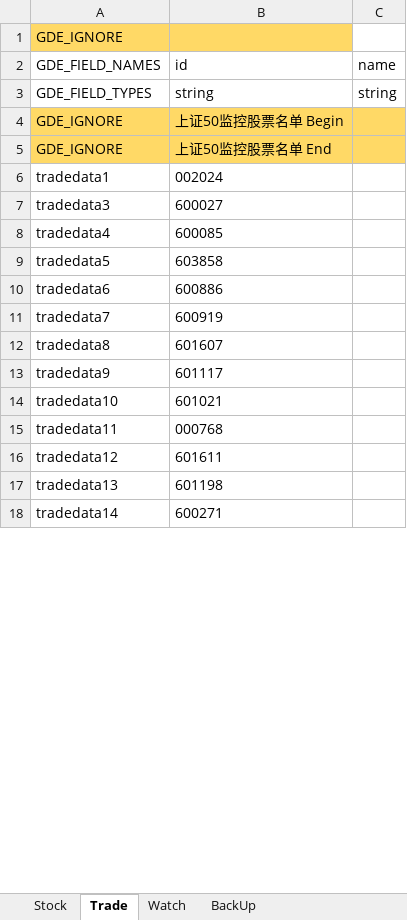
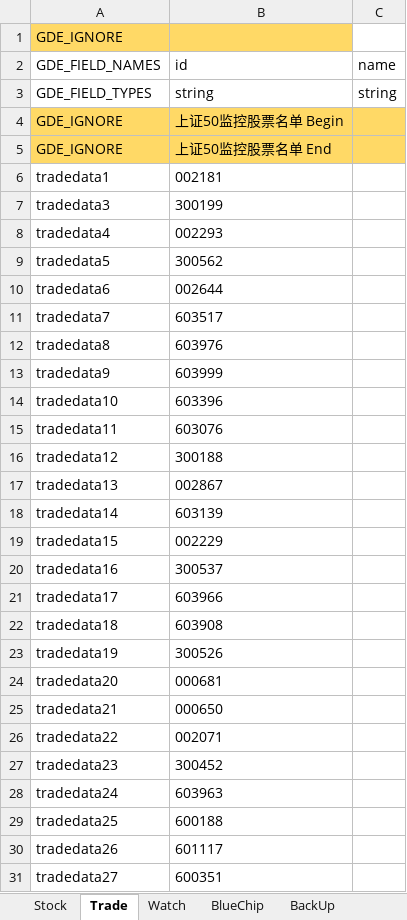
Before and after one commit to zsdarkblue/TradeStation_ContinuousTrade, an Excel workbook: stock.xlsx, sheet Trade, drawn as a sheet; only a part is shown; values as stored, in another font and other column widths than the file's, no borders; removed rows and columns are numbered as before the commit, all else as after; the diff covers the shown part only; the diff names each change by its address in the sheet, - before the commit and + after, or states it on an @@ line.

```diff
--- a/stock.xlsx (sheet Trade)
+++ b/stock.xlsx (sheet Trade)
+sheet tab: BlueChip
-B6 (id): 002024
+B6 (id): 002181
-B7 (id): 600027
+B7 (id): 300199
-B8 (id): 600085
+B8 (id): 002293
-B9 (id): 603858
+B9 (id): 300562
-B10 (id): 600886
+B10 (id): 002644
-B11 (id): 600919
+B11 (id): 603517
-B12 (id): 601607
+B12 (id): 603976
+row 13: tradedata9 | 603999
+row 14: tradedata10 | 603396
+row 15: tradedata11 | 603076
+row 16: tradedata12 | 300188
+row 17: tradedata13 | 002867
+row 18: tradedata14 | 603139
+row 19: tradedata15 | 002229
+row 20: tradedata16 | 300537
+row 21: tradedata17 | 603966
+row 22: tradedata18 | 603908
+row 23: tradedata19 | 300526
+row 24: tradedata20 | 000681
+row 25: tradedata21 | 000650
+row 26: tradedata22 | 002071
+row 27: tradedata23 | 300452
+row 28: tradedata24 | 603963
+row 29: tradedata25 | 600188
-A30 (GDE_FIELD_NAMES): tradedata9
+A30 (GDE_FIELD_NAMES): tradedata26
-row 14: tradedata10 | 601021
-row 15: tradedata11 | 000768
-row 16: tradedata12 | 601611
-row 17: tradedata13 | 601198
-row 18: tradedata14 | 600271
+row 31: tradedata27 | 600351
```
Also changed, not shown: 55 added rows, 13 removed rows and 2 edited cells elsewhere in this sheet, sheet Stock, sheet Watch, 3 other files.
